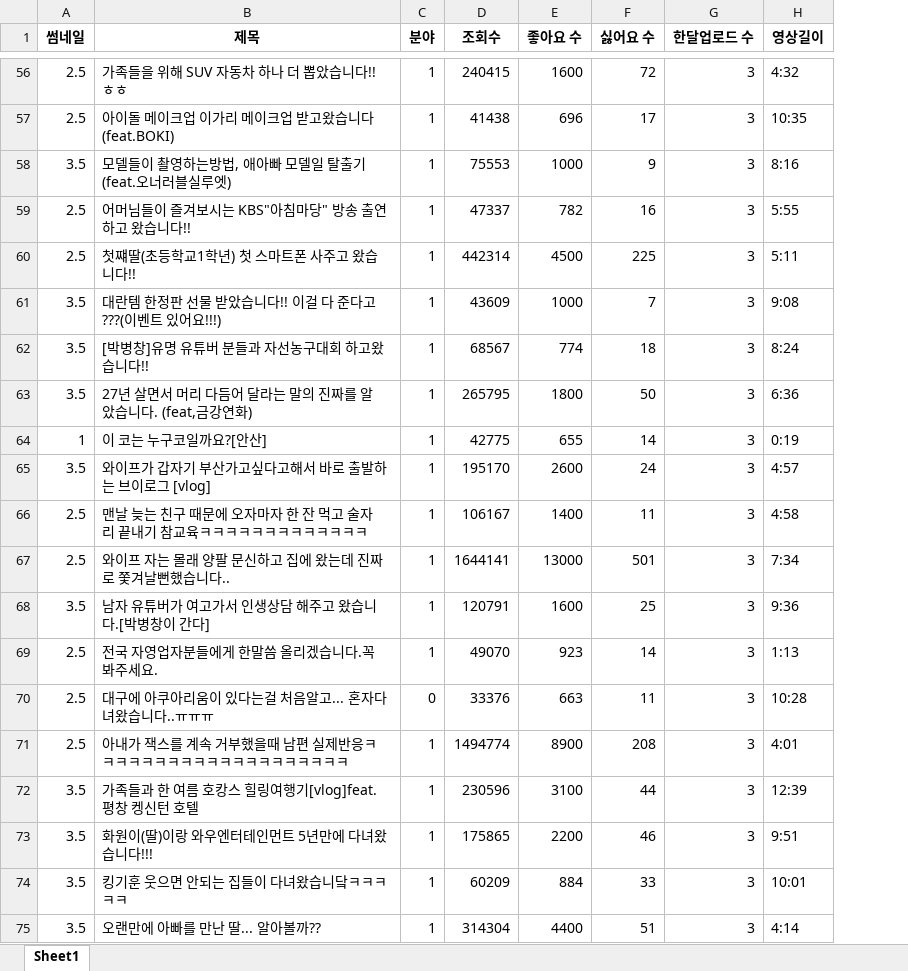
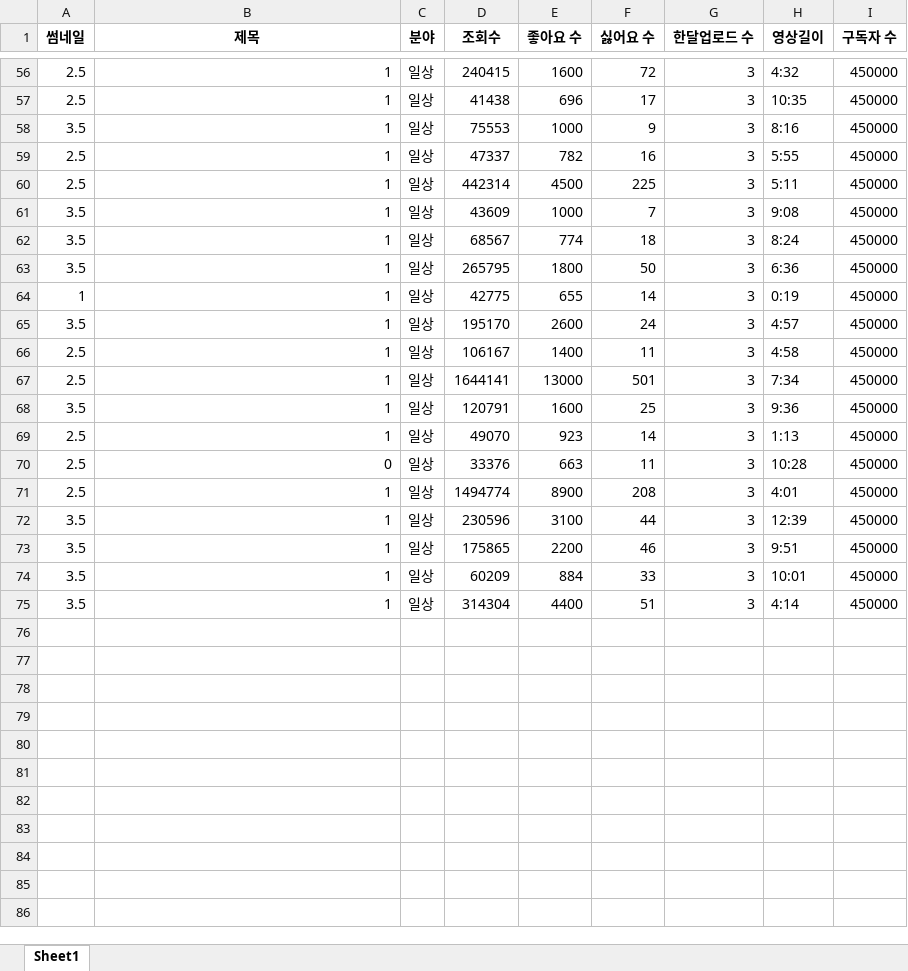
Before and after one commit to G-Polya/Coala_study, an Excel workbook: 해커톤/최종규격/박병창_최종규격.xlsx, sheet Sheet1, drawn as a sheet; only a part is shown, gaps mark what is left out; values as stored, in another font and other column widths than the file's, no borders; the diff covers the shown part only; the diff names each change by its address in the sheet, - before the commit and + after, or states it on an @@ line.

```diff
--- a/해커톤/최종규격/박병창_최종규격.xlsx (sheet Sheet1)
+++ b/해커톤/최종규격/박병창_최종규격.xlsx (sheet Sheet1)
+column I (구독자 수), rows 56-75: all 450000
-B56 (제목): 가족들을 위해 SUV 자동차 하나 더 뽑았습니다!! ㅎㅎ
+B56 (제목): 1
-C56:C69 (분야): 1
+C56:C69 (분야): 일상
-B57 (제목): 아이돌 메이크업 이가리 메이크업 받고왔습니다(feat.BOKI)
+B57 (제목): 1
-B58 (제목): 모델들이 촬영하는방법, 애아빠 모델일 탈출기 (feat.오너러블실루엣)
+B58 (제목): 1
-B59 (제목): 어머님들이 즐겨보시는 KBS"아침마당" 방송 출연하고 왔습니다!!
+B59 (제목): 1
-B60 (제목): 첫쨰딸(초등학교1학년) 첫 스마트폰 사주고 왔습니다!!
+B60 (제목): 1
-B61 (제목): 대란템 한정판 선물 받았습니다!! 이걸 다 준다고???(이벤트 있어요!!!)
+B61 (제목): 1
-B62 (제목): [박병창]유명 유튜버 분들과 자선농구대회 하고왔습니다!!
+B62 (제목): 1
-B63 (제목): 27년 살면서 머리 다듬어 달라는 말의 진짜를 알았습니다. (feat,금강연화)
+B63 (제목): 1
-B64 (제목): 이 코는 누구코일까요?[안산]
+B64 (제목): 1
-B65 (제목): 와이프가 갑자기 부산가고싶다고해서 바로 출발하는 브이로그 [vlog]
+B65 (제목): 1
-B66 (제목): 맨날 늦는 친구 때문에 오자마자 한 잔 먹고 술자리 끝내기 참교육ㅋㅋㅋㅋㅋㅋㅋㅋㅋㅋㅋㅋㅋ
+B66 (제목): 1
-B67 (제목): 와이프 자는 몰래 양팔 문신하고 집에 왔는데 진짜로 쫓겨날뻔했습니다..
+B67 (제목): 1
-B68 (제목): 남자 유튜버가 여고가서 인생상담 해주고 왔습니다.[박병창이 간다]
+B68 (제목): 1
-B69 (제목): 전국 자영업자분들에게 한말씀 올리겠습니다.꼭 봐주세요.
+B69 (제목): 1
-B70 (제목): 대구에 아쿠아리움이 있다는걸 처음알고... 혼자다녀왔습니다..ㅠㅠㅠ
+B70 (제목): 0
-C70 (분야): 0
+C70 (분야): 일상
-B71 (제목): 아내가 잭스를 계속 거부했을때 남편 실제반응ㅋㅋㅋㅋㅋㅋㅋㅋㅋㅋㅋㅋㅋㅋㅋㅋㅋㅋㅋㅋ
+B71 (제목): 1
-C71:C75 (분야): 1
+C71:C75 (분야): 일상
-B72 (제목): 가족들과 한 여름 호캉스 힐링여행기[vlog]feat.평창 켕신턴 호텔
+B72 (제목): 1
-B73 (제목): 화원이(딸)이랑 와우엔터테인먼트 5년만에 다녀왔습니다!!!
+B73 (제목): 1
-B74 (제목): 킹기훈 웃으면 안되는 집들이 다녀왔습니닼ㅋㅋㅋㅋㅋ
+B74 (제목): 1
-B75 (제목): 오랜만에 아빠를 만난 딸... 알아볼까??
+B75 (제목): 1
```
Also changed, not shown: 108 edited cells elsewhere in this sheet, 해커톤/최종규격/공대생변승주_최종규격.xlsx, 해커톤/최종규격/냔지_최종규격.xlsx, 16 other files.
